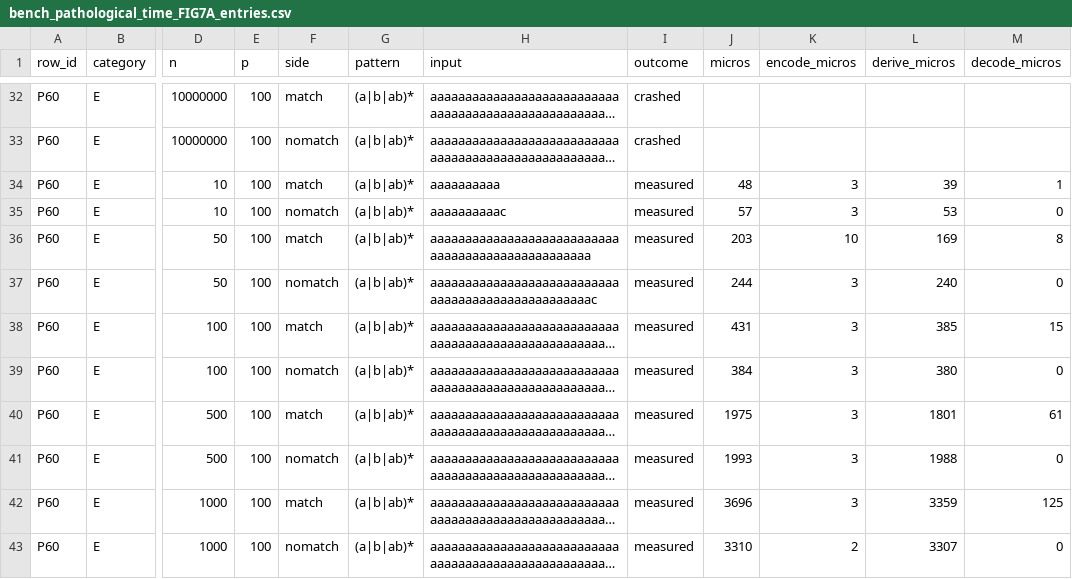
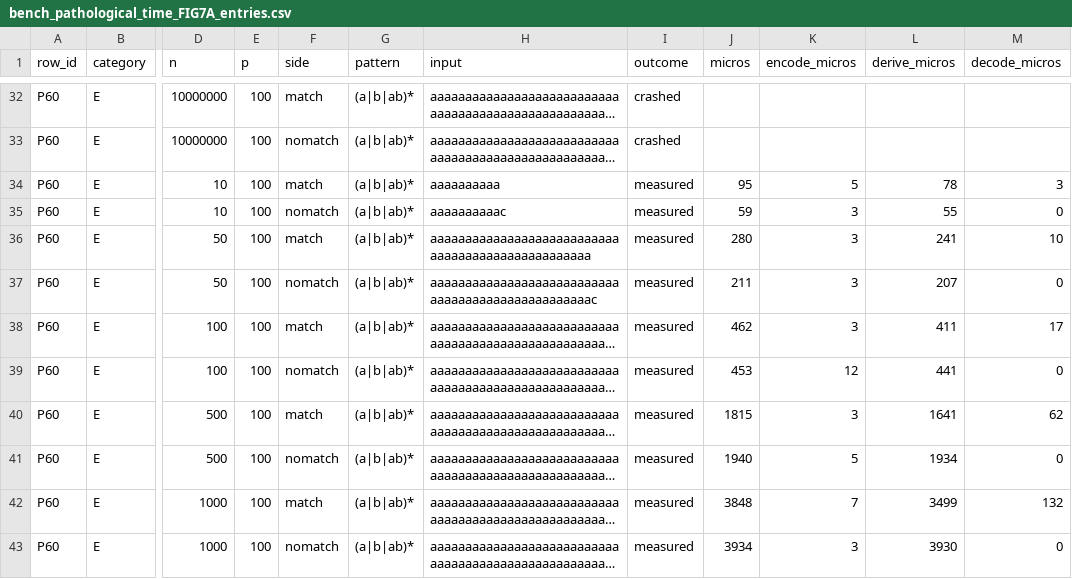
Before and after one commit to IlianK/smart-regex, a CSV file: reports/benches/bench_pathological_time_FIG7A_entries.csv, drawn as a sheet; only a part is shown, gaps mark what is left out; long unchanged cells end in …; the diff covers the shown part only; the diff names each change by its address in the sheet, - before the commit and + after, or states it on an @@ line.

```diff
--- a/reports/benches/bench_pathological_time_FIG7A_entries.csv
+++ b/reports/benches/bench_pathological_time_FIG7A_entries.csv
-J34 (micros): 48
+J34 (micros): 95
-K34 (encode_micros): 3
+K34 (encode_micros): 5
-L34 (derive_micros): 39
+L34 (derive_micros): 78
-M34 (decode_micros): 1
+M34 (decode_micros): 3
-J35 (micros): 57
+J35 (micros): 59
-L35 (derive_micros): 53
+L35 (derive_micros): 55
-J36 (micros): 203
+J36 (micros): 280
-K36 (encode_micros): 10
+K36 (encode_micros): 3
-L36 (derive_micros): 169
+L36 (derive_micros): 241
-M36 (decode_micros): 8
+M36 (decode_micros): 10
-J37 (micros): 244
+J37 (micros): 211
-L37 (derive_micros): 240
+L37 (derive_micros): 207
-J38 (micros): 431
+J38 (micros): 462
-L38 (derive_micros): 385
+L38 (derive_micros): 411
-M38 (decode_micros): 15
+M38 (decode_micros): 17
-J39 (micros): 384
+J39 (micros): 453
-K39 (encode_micros): 3
+K39 (encode_micros): 12
-L39 (derive_micros): 380
+L39 (derive_micros): 441
-J40 (micros): 1975
+J40 (micros): 1815
-L40 (derive_micros): 1801
+L40 (derive_micros): 1641
-M40 (decode_micros): 61
+M40 (decode_micros): 62
-J41 (micros): 1993
+J41 (micros): 1940
-K41 (encode_micros): 3
+K41 (encode_micros): 5
-L41 (derive_micros): 1988
+L41 (derive_micros): 1934
-J42 (micros): 3696
+J42 (micros): 3848
-K42 (encode_micros): 3
+K42 (encode_micros): 7
-L42 (derive_micros): 3359
+L42 (derive_micros): 3499
-M42 (decode_micros): 125
+M42 (decode_micros): 132
-J43 (micros): 3310
+J43 (micros): 3934
-K43 (encode_micros): 2
+K43 (encode_micros): 3
-L43 (derive_micros): 3307
+L43 (derive_micros): 3930
```
Also changed, not shown: 129 edited cells elsewhere in this file, reports/benches/bench_pathological_time_FIG7A.csv, reports/benches/bench_pathological_time_FIG7B.csv, 13 other files.
